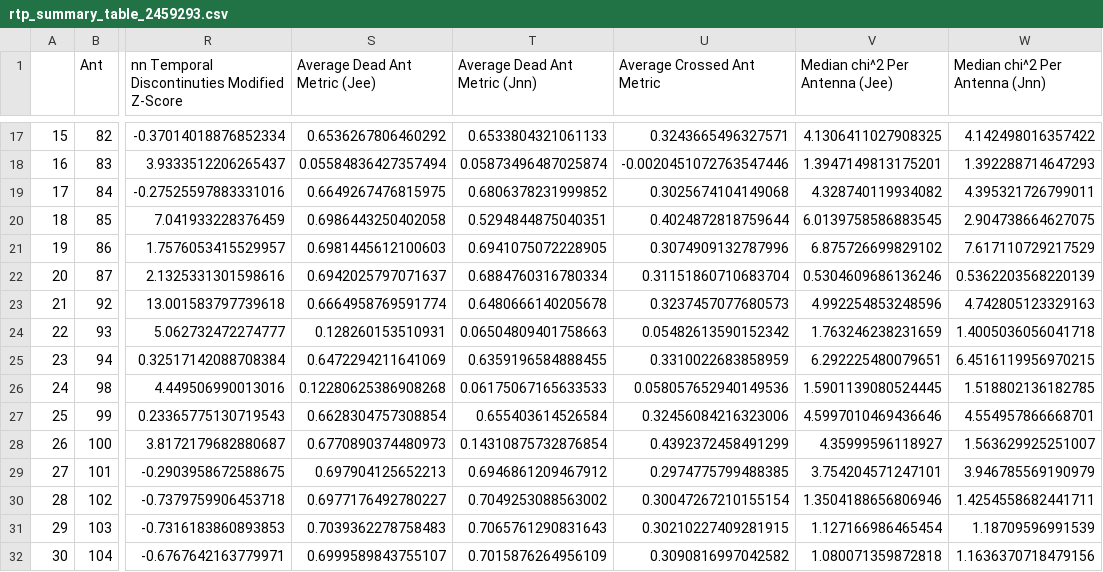
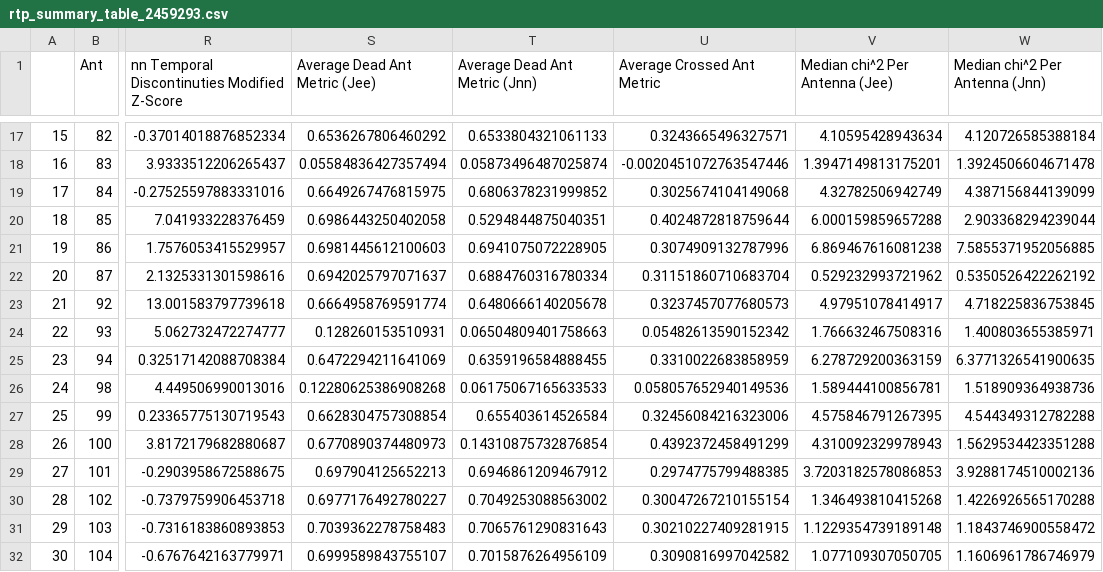
Before and after one commit to HERA-Team/H4C_Notebooks, a CSV file: _rtp_summary_/rtp_summary_table_2459293.csv, drawn as a sheet; only a part is shown, gaps mark what is left out; the diff covers the shown part only; the diff names each change by its address in the sheet, - before the commit and + after, or states it on an @@ line.

```diff
--- a/_rtp_summary_/rtp_summary_table_2459293.csv
+++ b/_rtp_summary_/rtp_summary_table_2459293.csv
-V17 (Median chi^2 Per Antenna (Jee)): 4.1306411027908325
+V17 (Median chi^2 Per Antenna (Jee)): 4.10595428943634
-W17 (Median chi^2 Per Antenna (Jnn)): 4.142498016357422
+W17 (Median chi^2 Per Antenna (Jnn)): 4.120726585388184
-W18 (Median chi^2 Per Antenna (Jnn)): 1.392288714647293
+W18 (Median chi^2 Per Antenna (Jnn)): 1.3924506604671478
-V19 (Median chi^2 Per Antenna (Jee)): 4.328740119934082
+V19 (Median chi^2 Per Antenna (Jee)): 4.32782506942749
-W19 (Median chi^2 Per Antenna (Jnn)): 4.395321726799011
+W19 (Median chi^2 Per Antenna (Jnn)): 4.387156844139099
-V20 (Median chi^2 Per Antenna (Jee)): 6.0139758586883545
+V20 (Median chi^2 Per Antenna (Jee)): 6.000159859657288
-W20 (Median chi^2 Per Antenna (Jnn)): 2.904738664627075
+W20 (Median chi^2 Per Antenna (Jnn)): 2.903368294239044
-V21 (Median chi^2 Per Antenna (Jee)): 6.875726699829102
+V21 (Median chi^2 Per Antenna (Jee)): 6.869467616081238
-W21 (Median chi^2 Per Antenna (Jnn)): 7.617110729217529
+W21 (Median chi^2 Per Antenna (Jnn)): 7.5855371952056885
-V22 (Median chi^2 Per Antenna (Jee)): 0.5304609686136246
+V22 (Median chi^2 Per Antenna (Jee)): 0.529232993721962
-W22 (Median chi^2 Per Antenna (Jnn)): 0.5362203568220139
+W22 (Median chi^2 Per Antenna (Jnn)): 0.5350526422262192
-V23 (Median chi^2 Per Antenna (Jee)): 4.992254853248596
+V23 (Median chi^2 Per Antenna (Jee)): 4.97951078414917
-W23 (Median chi^2 Per Antenna (Jnn)): 4.742805123329163
+W23 (Median chi^2 Per Antenna (Jnn)): 4.718225836753845
-V24 (Median chi^2 Per Antenna (Jee)): 1.763246238231659
+V24 (Median chi^2 Per Antenna (Jee)): 1.766632467508316
-W24 (Median chi^2 Per Antenna (Jnn)): 1.4005036056041718
+W24 (Median chi^2 Per Antenna (Jnn)): 1.400803655385971
-V25 (Median chi^2 Per Antenna (Jee)): 6.292225480079651
+V25 (Median chi^2 Per Antenna (Jee)): 6.278729200363159
-W25 (Median chi^2 Per Antenna (Jnn)): 6.4516119956970215
+W25 (Median chi^2 Per Antenna (Jnn)): 6.3771326541900635
-V26 (Median chi^2 Per Antenna (Jee)): 1.5901139080524445
+V26 (Median chi^2 Per Antenna (Jee)): 1.589444100856781
-W26 (Median chi^2 Per Antenna (Jnn)): 1.518802136182785
+W26 (Median chi^2 Per Antenna (Jnn)): 1.518909364938736
-V27 (Median chi^2 Per Antenna (Jee)): 4.5997010469436646
+V27 (Median chi^2 Per Antenna (Jee)): 4.575846791267395
-W27 (Median chi^2 Per Antenna (Jnn)): 4.554957866668701
+W27 (Median chi^2 Per Antenna (Jnn)): 4.544349312782288
-V28 (Median chi^2 Per Antenna (Jee)): 4.35999596118927
+V28 (Median chi^2 Per Antenna (Jee)): 4.310092329978943
-W28 (Median chi^2 Per Antenna (Jnn)): 1.563629925251007
+W28 (Median chi^2 Per Antenna (Jnn)): 1.5629534423351288
-V29 (Median chi^2 Per Antenna (Jee)): 3.754204571247101
+V29 (Median chi^2 Per Antenna (Jee)): 3.7203182578086853
-W29 (Median chi^2 Per Antenna (Jnn)): 3.946785569190979
+W29 (Median chi^2 Per Antenna (Jnn)): 3.9288174510002136
-V30 (Median chi^2 Per Antenna (Jee)): 1.3504188656806946
+V30 (Median chi^2 Per Antenna (Jee)): 1.346493810415268
-W30 (Median chi^2 Per Antenna (Jnn)): 1.4254558682441711
+W30 (Median chi^2 Per Antenna (Jnn)): 1.4226926565170288
-V31 (Median chi^2 Per Antenna (Jee)): 1.127166986465454
+V31 (Median chi^2 Per Antenna (Jee)): 1.1229354739189148
-W31 (Median chi^2 Per Antenna (Jnn)): 1.18709596991539
+W31 (Median chi^2 Per Antenna (Jnn)): 1.1843746900558472
-V32 (Median chi^2 Per Antenna (Jee)): 1.080071359872818
+V32 (Median chi^2 Per Antenna (Jee)): 1.077109307050705
-W32 (Median chi^2 Per Antenna (Jnn)): 1.1636370718479156
+W32 (Median chi^2 Per Antenna (Jnn)): 1.1606961786746979
```
Also changed, not shown: 100 edited cells elsewhere in this file, 1 other file.
